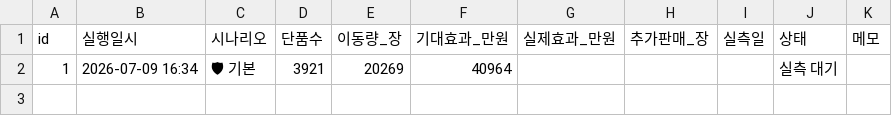
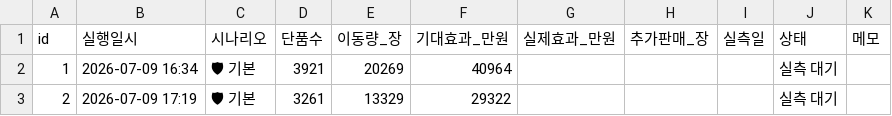
Before and after one commit to kanghg61-del/spao-rebalance, a CSV file: execution_log.csv, drawn as a sheet; the diff names each change by its address in the sheet, - before the commit and + after, or states it on an @@ line.

Commit message:
실행 이력 자동 저장 (n=2) [2026-07-09 17:19]

```diff
--- a/execution_log.csv
+++ b/execution_log.csv
+row 3: 2 | 2026-07-09 17:19 | 🛡 기본 | 3261 | 13329 | 29322 |  |  |  | 실측 대기
```
